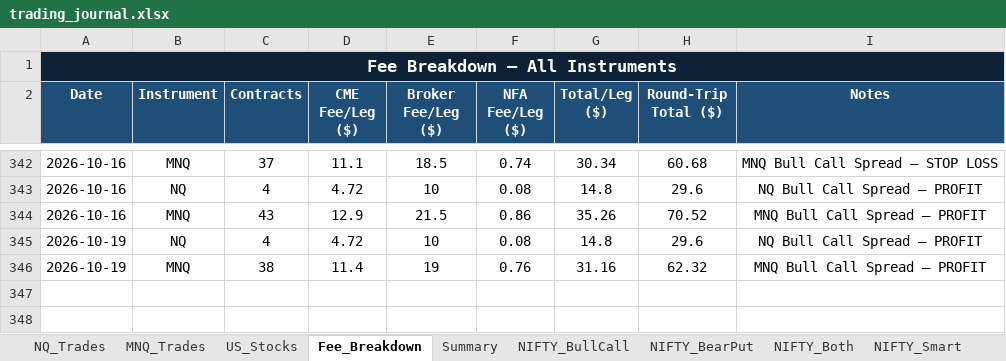
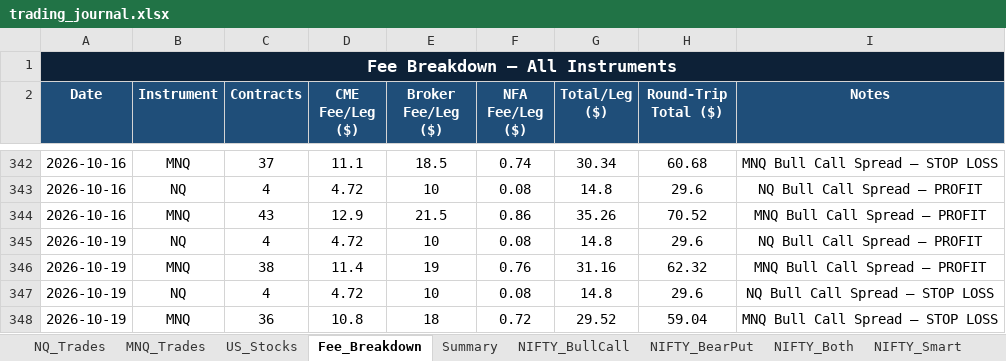
Before and after one commit to Abu086/nq-mnq-bot, an Excel workbook: trading_journal.xlsx, sheet Fee_Breakdown, drawn as a sheet; only a part is shown, gaps mark what is left out; values as stored, in another font and other column widths than the file's, no borders; the diff names each change by its address in the sheet, - before the commit and + after, or states it on an @@ line.

```diff
--- a/trading_journal.xlsx (sheet Fee_Breakdown)
+++ b/trading_journal.xlsx (sheet Fee_Breakdown)
+row 347: 2026-10-19 | NQ | 4 | 4.72 | 10 | 0.08 | 14.8 | 29.6 | NQ Bull Call Spread — STOP LOSS
+row 348: 2026-10-19 | MNQ | 36 | 10.8 | 18 | 0.72 | 29.52 | 59.04 | MNQ Bull Call Spread — STOP LOSS
```
Also changed, not shown: sheet NIFTY_Both, sheet BANKNIFTY_Both, sheet NIFTY_BearPut, sheet NIFTY_BullCall, sheet BANKNIFTY_BearPut, sheet BANKNIFTY_BullCall, 3 more sheets, 2 other files.
